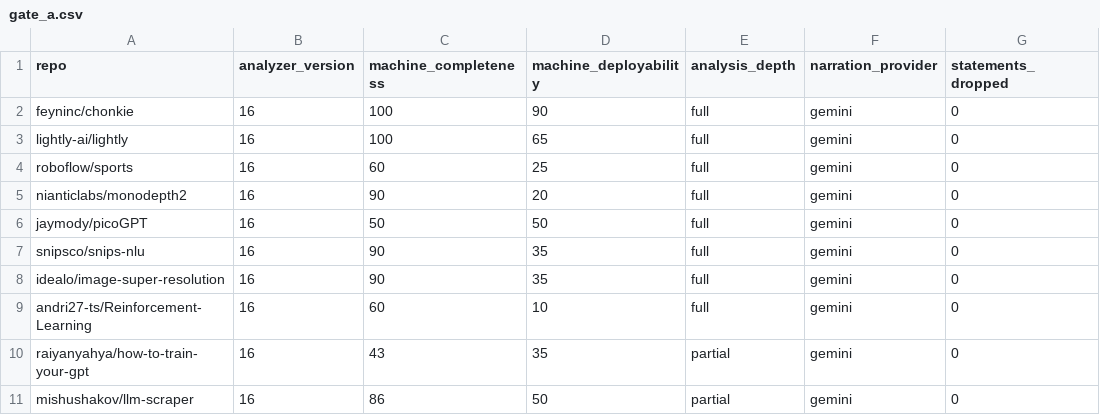
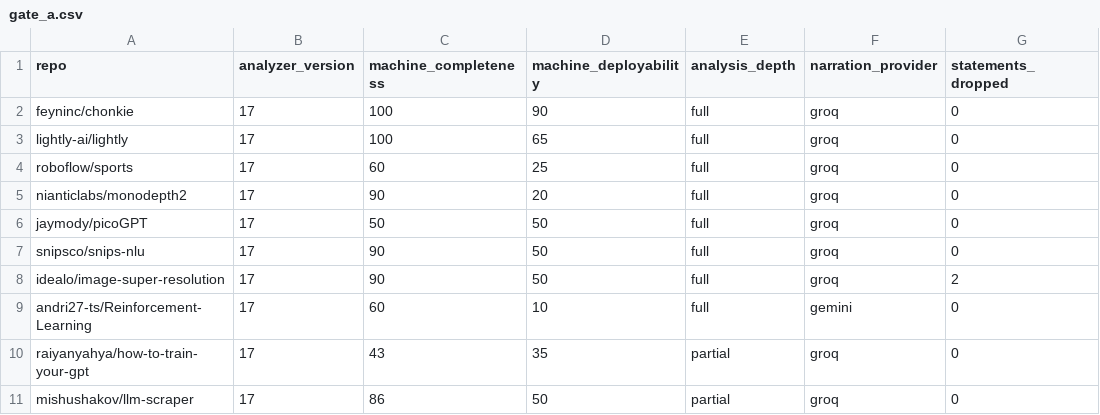
Before and after one commit to shreymusician/github-analytics-project, a CSV file: data/labels/gate_a.csv, drawn as a sheet; only a part is shown; the diff names each change by its address in the sheet, - before the commit and + after, or states it on an @@ line.

```diff
--- a/data/labels/gate_a.csv
+++ b/data/labels/gate_a.csv
-B2:B11 (analyzer_version): 16
+B2:B11 (analyzer_version): 17
-F2:F8 (narration_provider): gemini
+F2:F8 (narration_provider): groq
-D7:D8 (machine_deployability): 35
+D7:D8 (machine_deployability): 50
-G8 (statements_dropped): 0
+G8 (statements_dropped): 2
-F10:F11 (narration_provider): gemini
+F10:F11 (narration_provider): groq
```
